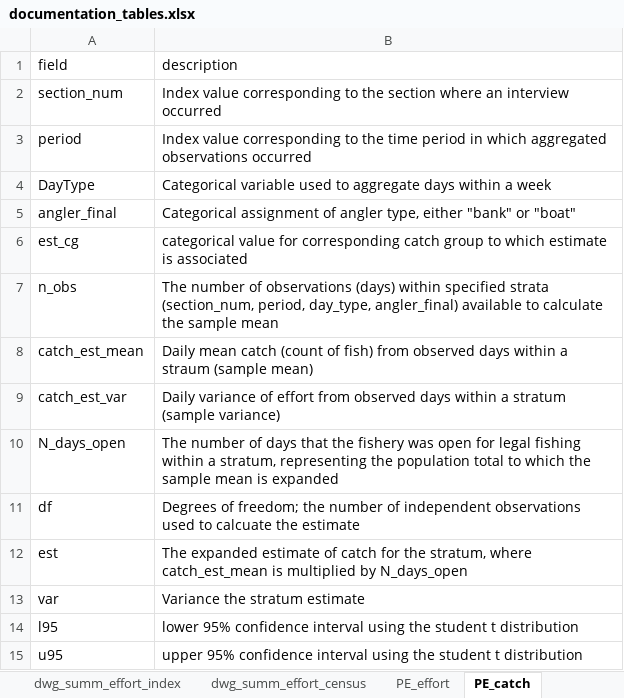
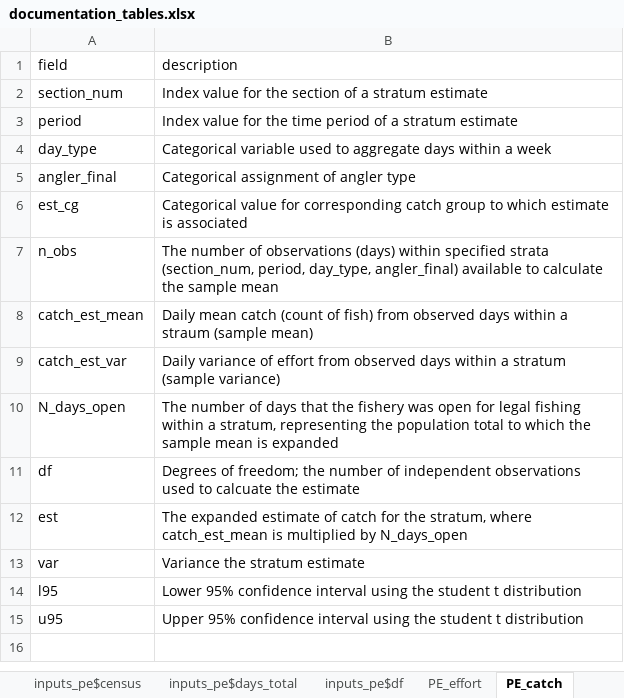
Before and after one commit to wdfw-fp/CreelEstimates, an Excel workbook: documentation_files/documentation_tables.xlsx, sheet PE_catch, drawn as a sheet; values as stored, in another font and other column widths than the file's, no borders; the diff names each change by its address in the sheet, - before the commit and + after, or states it on an @@ line.

```diff
--- a/documentation_files/documentation_tables.xlsx (sheet PE_catch)
+++ b/documentation_files/documentation_tables.xlsx (sheet PE_catch)
+sheet tab: inputs_pe$census
+sheet tab: inputs_pe$days_total
+sheet tab: inputs_pe$df
-B2 (description): Index value corresponding to the section where an interview occurred
+B2 (description): Index value for the section of a stratum estimate
-B3 (description): Index value corresponding to the time period in which aggregated observations occurred
+B3 (description): Index value for the time period of a stratum estimate
-A4 (field): DayType
+A4 (field): day_type
-B5 (description): …of angler type, either "bank" or "boat"
+B5 (description): …of angler type
-B6 (description): categorical value for…
+B6 (description): Categorical value for…
-B14 (description): lower 95% confidence…
+B14 (description): Lower 95% confidence…
-B15 (description): upper 95% confidence…
+B15 (description): Upper 95% confidence…
```
Also changed, not shown: sheet YAML_parameters, sheet design_stratification, sheet PE_effort, sheet dwg_summ_interview, other sheet tabs, 1 other file.
